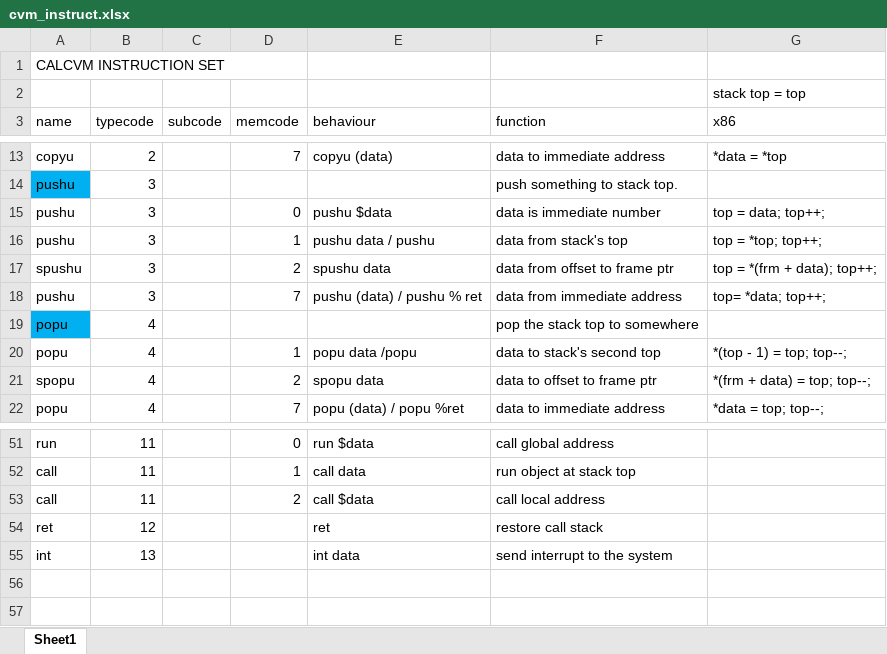
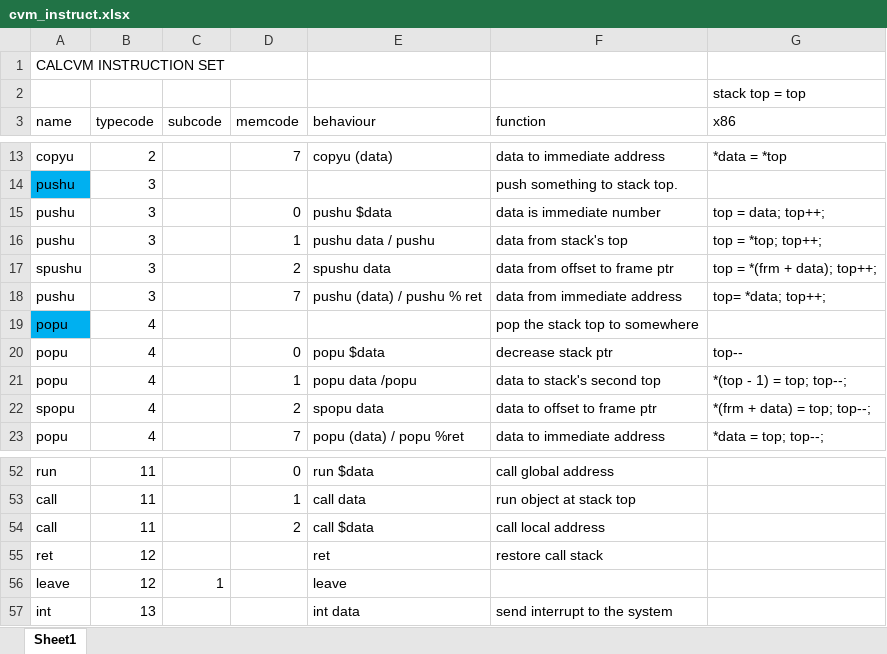
Before and after one commit to flipboards/cvm, an Excel workbook: cvm_instruct.xlsx, sheet Sheet1, drawn as a sheet; only a part is shown, gaps mark what is left out; values as stored, in another font and other column widths than the file's, no borders; the diff names each change by its address in the sheet, - before the commit and + after, or states it on an @@ line.

```diff
--- a/cvm_instruct.xlsx (sheet Sheet1)
+++ b/cvm_instruct.xlsx (sheet Sheet1)
+row 20: popu | 4 |  | 0 | popu $data | decrease stack ptr | top--
+row 56: leave | 12 | 1 |  | leave
```
Also changed, not shown: 3 other files.
